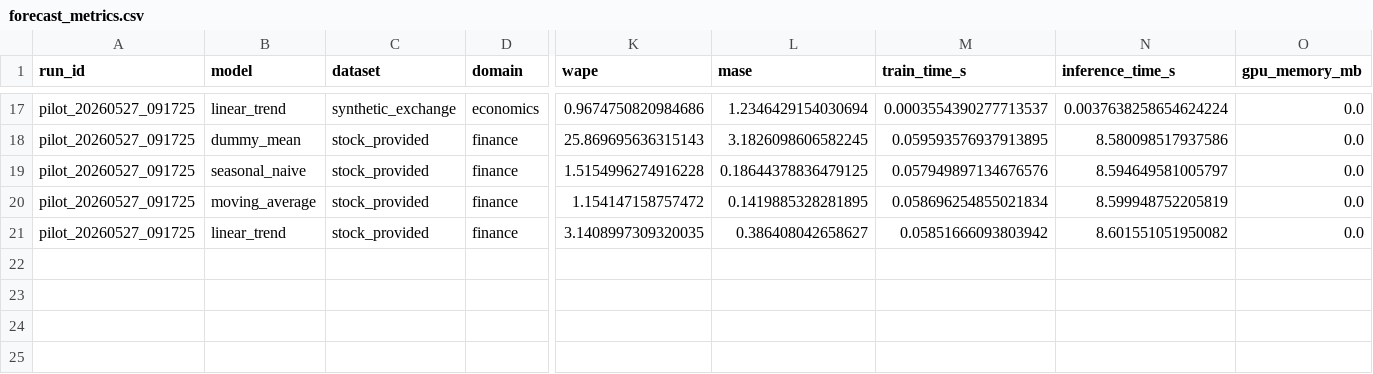
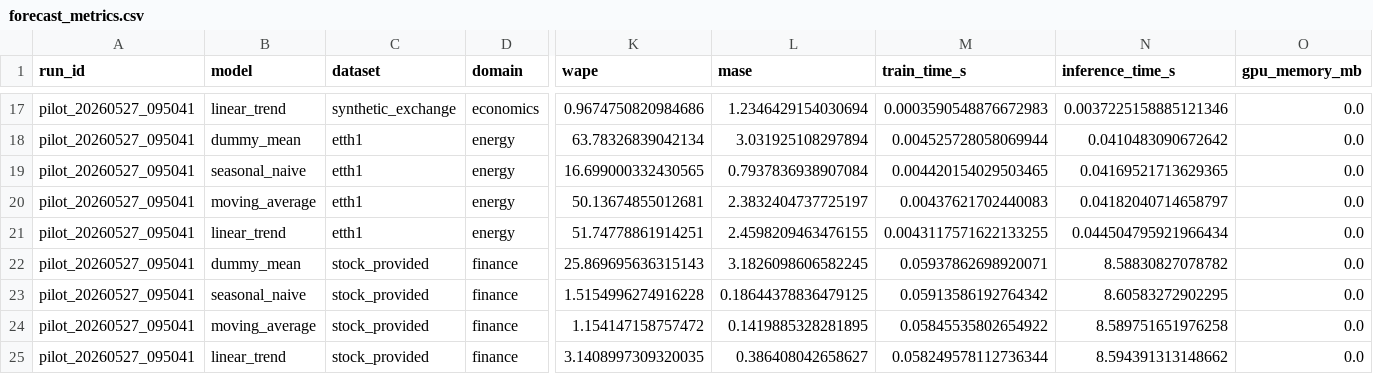
Before and after one commit to YA-con/tabpfn-ts-benchmark, a CSV file: results/pilot_baseline/forecast_metrics.csv, drawn as a sheet; only a part is shown, gaps mark what is left out; addresses are those after the commit; rows hold the shown columns only; the diff covers the shown part only; the diff names each change by its address in the sheet, - before the commit and + after, or states it on an @@ line.

Commit message:
Add public benchmark fetch and ETTh1 pilot

```diff
--- a/results/pilot_baseline/forecast_metrics.csv
+++ b/results/pilot_baseline/forecast_metrics.csv
-A17 (run_id): pilot_20260527_091725
+A17 (run_id): pilot_20260527_095041
-M17 (train_time_s): 0.0003554390277713537
+M17 (train_time_s): 0.0003590548876672983
-N17 (inference_time_s): 0.0037638258654624224
+N17 (inference_time_s): 0.0037225158885121346
+row 18: pilot_20260527_095041 | dummy_mean | etth1 | energy | 63.78326839042134 | 3.031925108297894 | 0.004525728058069944 | 0.0410483090672642 | 0.0
+row 19: pilot_20260527_095041 | seasonal_naive | etth1 | energy | 16.699000332430565 | 0.7937836938907084 | 0.004420154029503465 | 0.04169521713629365 | 0.0
+row 20: pilot_20260527_095041 | moving_average | etth1 | energy | 50.13674855012681 | 2.3832404737725197 | 0.00437621702440083 | 0.04182040714658797 | 0.0
+row 21: pilot_20260527_095041 | linear_trend | etth1 | energy | 51.74778861914251 | 2.4598209463476155 | 0.0043117571622133255 | 0.044504795921966434 | 0.0
-A22:A25 (run_id): pilot_20260527_091725
+A22:A25 (run_id): pilot_20260527_095041
-M22 (train_time_s): 0.059593576937913895
+M22 (train_time_s): 0.05937862698920071
-N22 (inference_time_s): 8.580098517937586
+N22 (inference_time_s): 8.58830827078782
-M23 (train_time_s): 0.057949897134676576
+M23 (train_time_s): 0.05913586192764342
-N23 (inference_time_s): 8.594649581005797
+N23 (inference_time_s): 8.60583272902295
-M24 (train_time_s): 0.058696254855021834
+M24 (train_time_s): 0.05845535802654922
-N24 (inference_time_s): 8.599948752205819
+N24 (inference_time_s): 8.589751651976258
-M25 (train_time_s): 0.05851666093803942
+M25 (train_time_s): 0.058249578112736344
-N25 (inference_time_s): 8.601551051950082
+N25 (inference_time_s): 8.594391313148662
```
Also changed, not shown: 45 edited cells elsewhere in this file, 8 other files.
